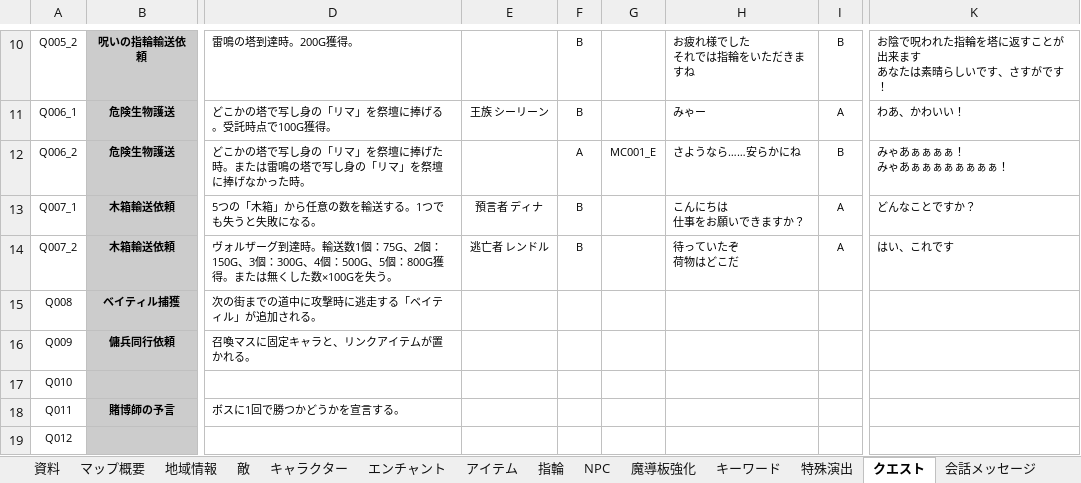
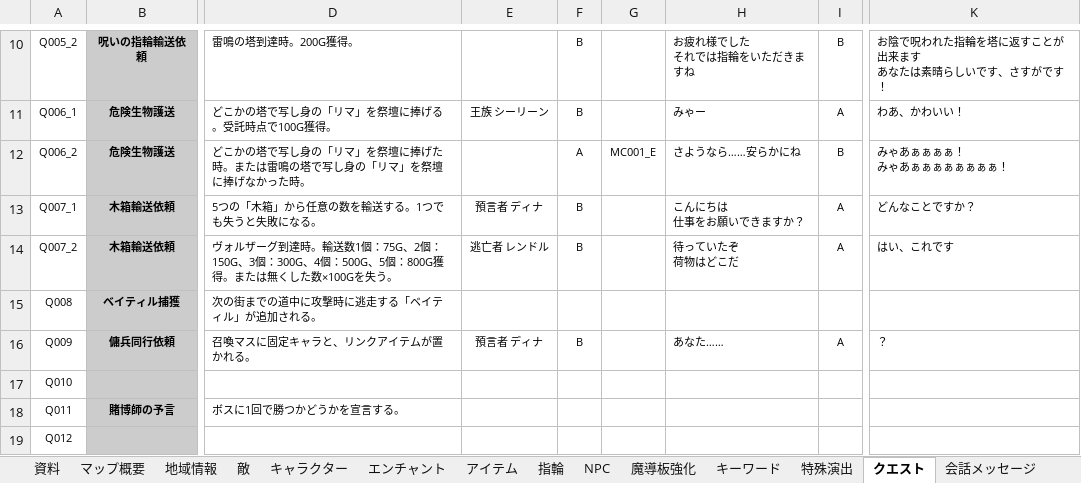
Before and after one commit to Yuki-fa/Vesselbound, an Excel workbook: prototype/Vesselbound_data.xlsx, sheet クエスト, drawn as a sheet; only a part is shown, gaps mark what is left out; values as stored, in another font and other column widths than the file's, no borders; charts and pictures not drawn; the diff names each change by its address in the sheet, - before the commit and + after, or states it on an @@ line.

```diff
--- a/prototype/Vesselbound_data.xlsx (sheet クエスト)
+++ b/prototype/Vesselbound_data.xlsx (sheet クエスト)
-E16: (empty)
+E16: 預言者 ディナ
-F16: (empty)
+F16: B
-H16: (empty)
+H16: あなた……
-I16: (empty)
+I16: A
-K16: (empty)
+K16: ？
```
Also changed, not shown: sheet 会話メッセージ, sheet アイテム, sheet テキストメッセージ, 25 other files.
